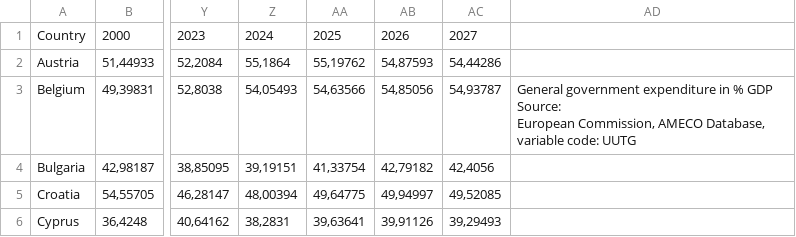
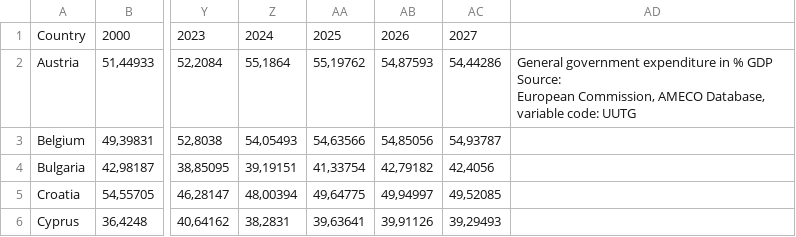
Before and after one commit to pbberlin/ecb-monitor-website, a CSV file: static/dl/ameco_total_expenditure.csv, drawn as a sheet; only a part is shown, gaps mark what is left out; ↵ is a line break in a cell; the diff names each change by its address in the sheet, - before the commit and + after, or states it on an @@ line.

```diff
--- a/static/dl/ameco_total_expenditure.csv
+++ b/static/dl/ameco_total_expenditure.csv
-AD2: (empty)
+AD2: General government expenditure in % GDP ↵ Source: ↵ European Commission, AMECO Database, variable code: UUTG
-AD3: General government expenditure in % GDP ↵ Source: ↵ European Commission, AMECO Database, variable code: UUTG
+AD3: (empty)
```
Also changed, not shown: scripts/eurostat/estat_teimf050.tsv, static/dl/ameco_debt_to_gdp.csv, 4 other files.
